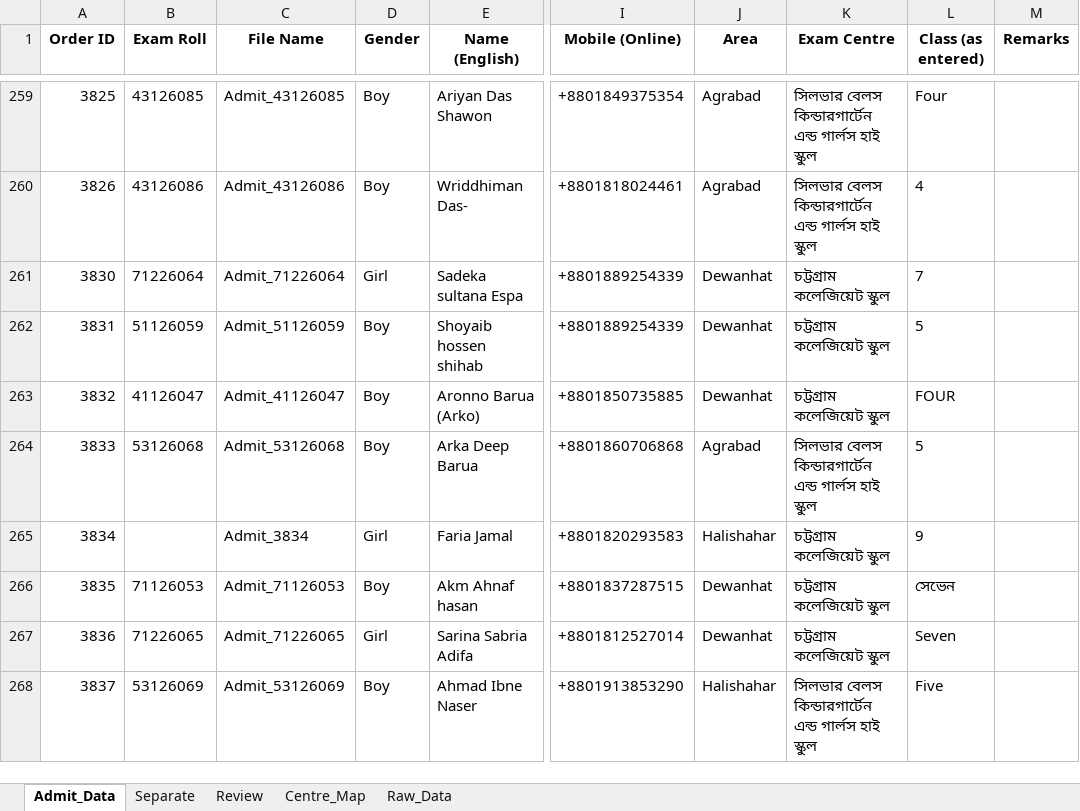
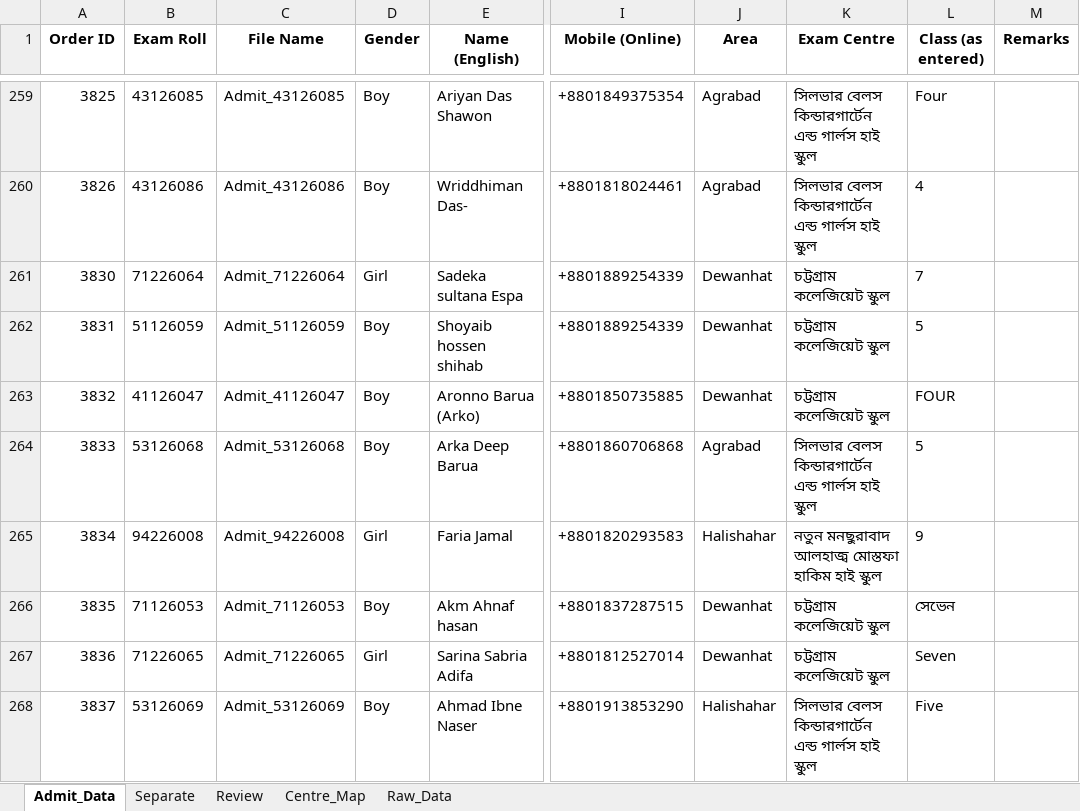
Before and after one commit to mahiiabdullah/Ankur_Admit_Card_Generation, an Excel workbook: Admit_Card_Data_2026.xlsx, sheet Admit_Data, drawn as a sheet; only a part is shown, gaps mark what is left out; values as stored, in another font and other column widths than the file's, no borders; the diff covers the shown part only; the diff names each change by its address in the sheet, - before the commit and + after, or states it on an @@ line.

```diff
--- a/Admit_Card_Data_2026.xlsx (sheet Admit_Data)
+++ b/Admit_Card_Data_2026.xlsx (sheet Admit_Data)
-B265 (Exam Roll): (empty)
+B265 (Exam Roll): 94226008
-C265 (File Name): Admit_3834
+C265 (File Name): Admit_94226008
-K265 (Exam Centre): চট্টগ্রাম কলেজিয়েট স্কুল
+K265 (Exam Centre): নতুন মনছুরাবাদ আলহাজ্ব মোস্তফা হাকিম হাই স্কুল
```
Also changed, not shown: 33 edited cells elsewhere in this sheet, 30 other files.
